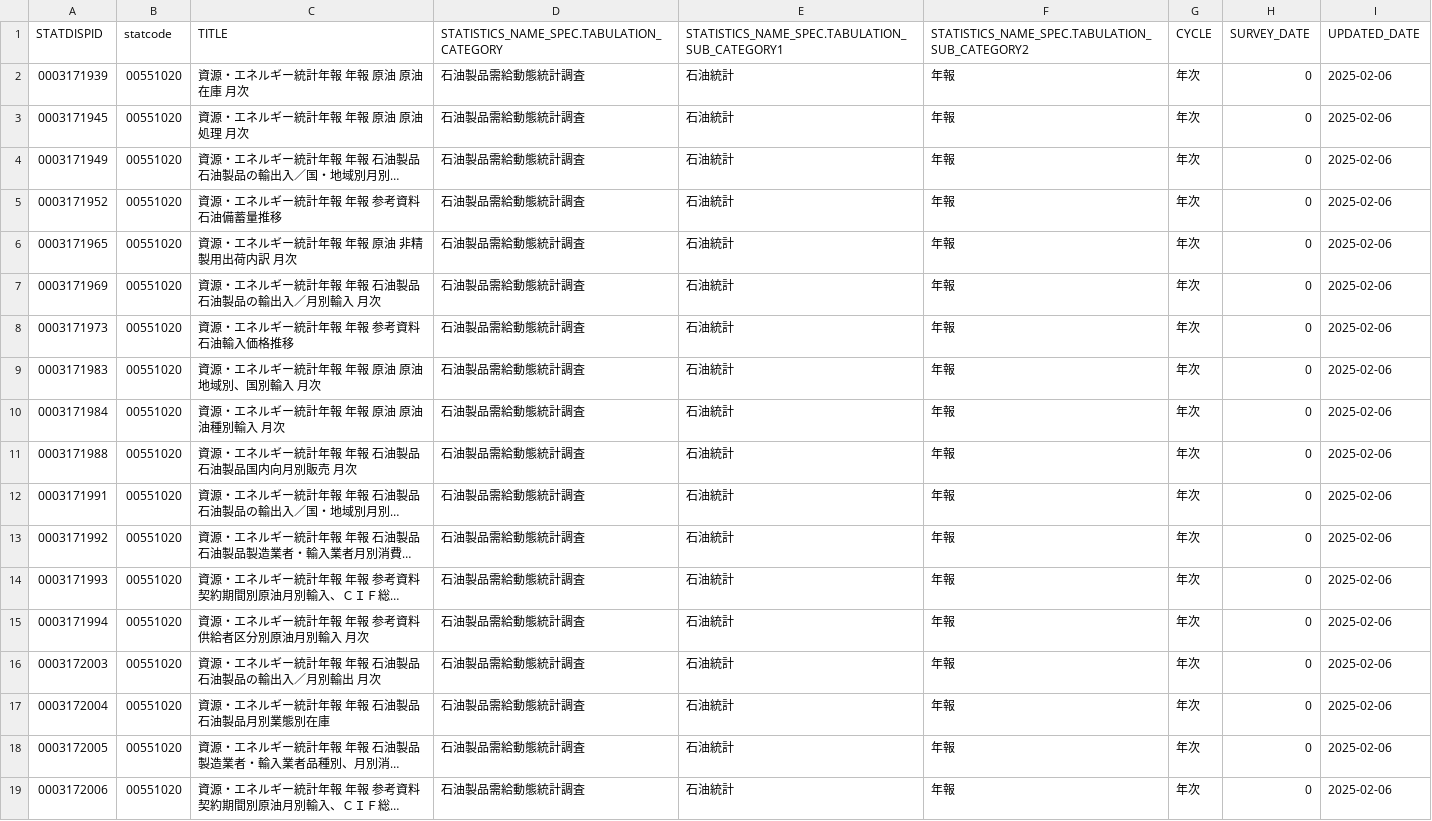
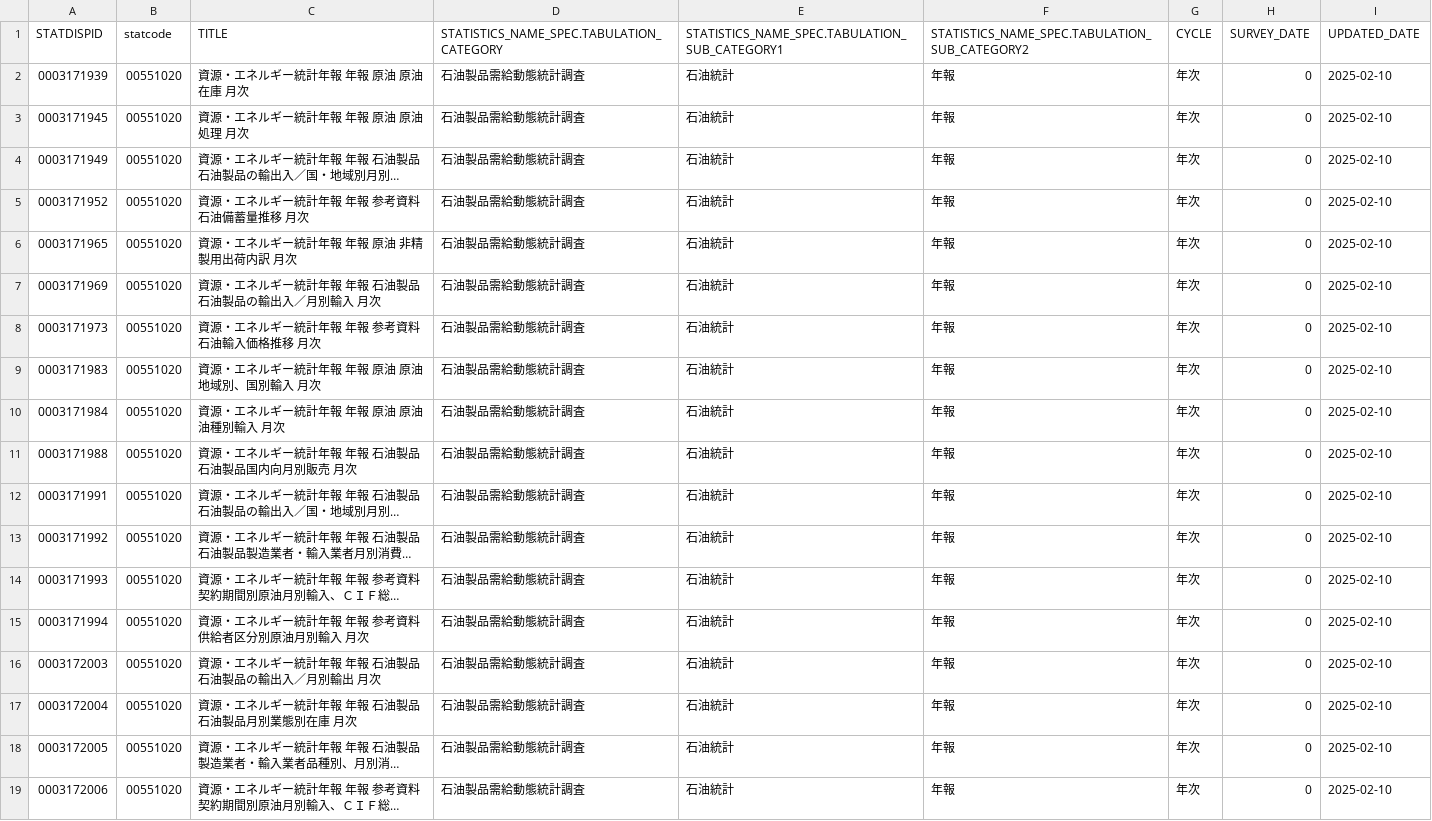
Before and after one commit to tsutomu-nagano/resume, a CSV file: resource/tables/00551020_tables.csv, drawn as a sheet; long unchanged cells end in …; the diff names each change by its address in the sheet, - before the commit and + after, or states it on an @@ line.

```diff
--- a/resource/tables/00551020_tables.csv
+++ b/resource/tables/00551020_tables.csv
-I2:I19 (UPDATED_DATE): 2025-02-06
+I2:I19 (UPDATED_DATE): 2025-02-10
-C5 (TITLE): 資源・エネルギー統計年報 年報 参考資料 石油備蓄量推移
+C5 (TITLE): 資源・エネルギー統計年報 年報 参考資料 石油備蓄量推移 月次
-C8 (TITLE): 資源・エネルギー統計年報 年報 参考資料 石油輸入価格推移
+C8 (TITLE): 資源・エネルギー統計年報 年報 参考資料 石油輸入価格推移 月次
-C17 (TITLE): 資源・エネルギー統計年報 年報 石油製品 石油製品月別業態別在庫
+C17 (TITLE): 資源・エネルギー統計年報 年報 石油製品 石油製品月別業態別在庫 月次
```
Also changed, not shown: 1 other file.
